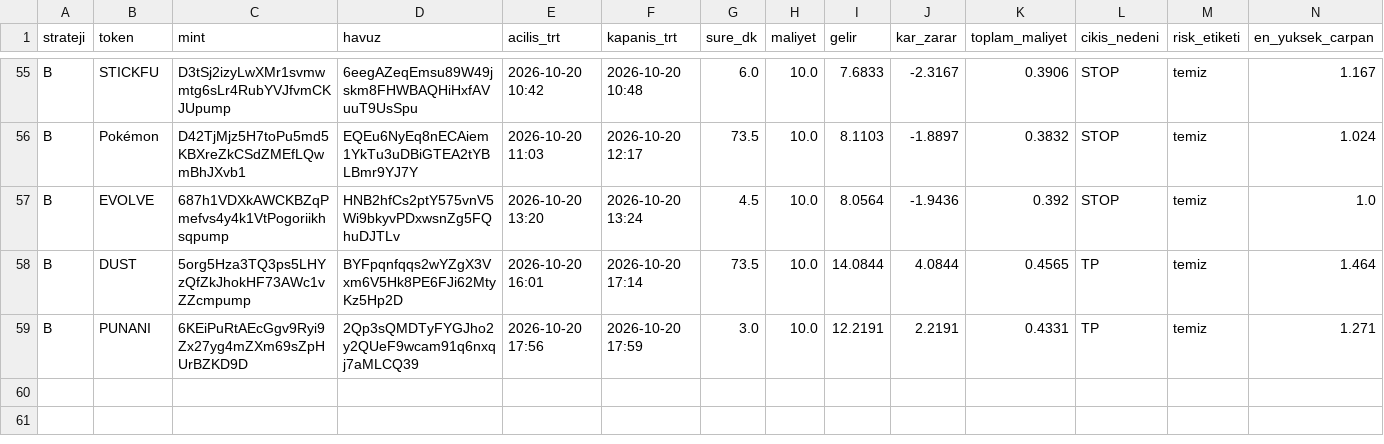
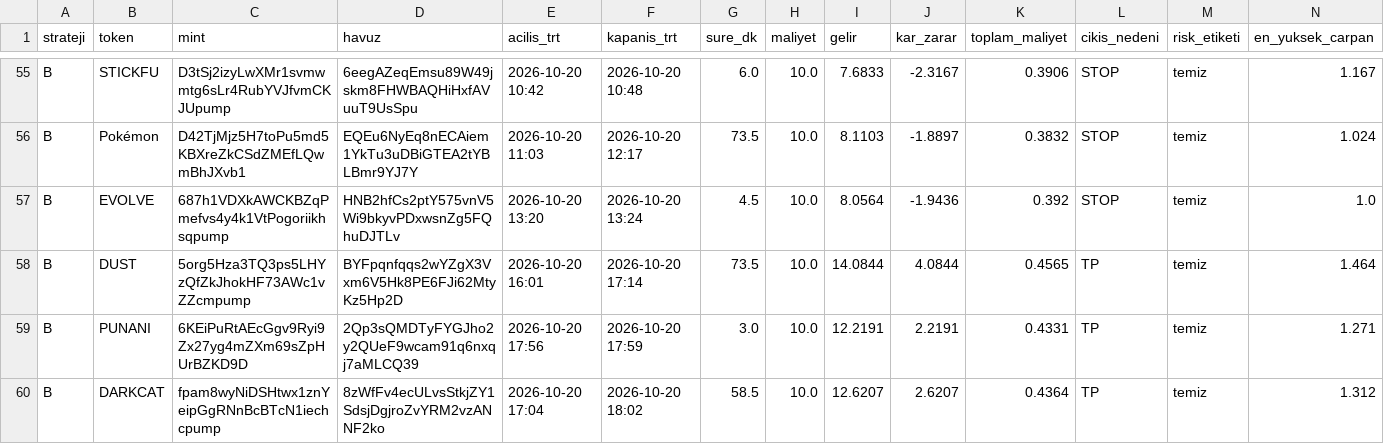
Before and after one commit to FurkanGulerci/memecoin-demo, a CSV file: positions.csv, drawn as a sheet; only a part is shown, gaps mark what is left out; rows hold the shown columns only; the diff names each change by its address in the sheet, - before the commit and + after, or states it on an @@ line.

```diff
--- a/positions.csv
+++ b/positions.csv
+row 60: B | DARKCAT | fpam8wyNiDSHtwx1znYeipGgRNnBcBTcN1iechcpump | 8zWfFv4ecULvsStkjZY1SdsjDgjroZvYRM2vzANNF2ko | 2026-10-20 17:04 | 2026-10-20 18:02 | 58.5 | 10.0 | 12.6207 | 2.6207 | 0.4364 | TP | temiz | 1.312
```
Also changed, not shown: trades.csv, 1 other file.
